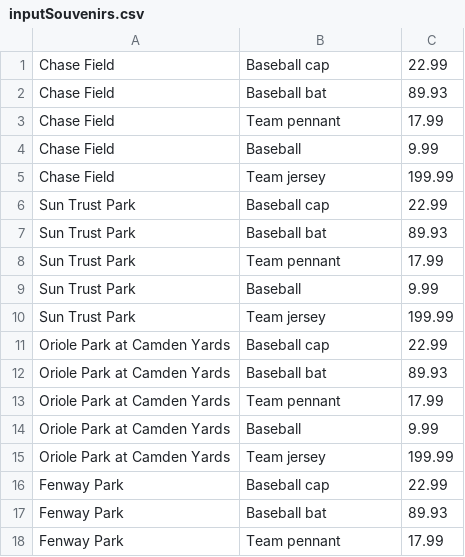
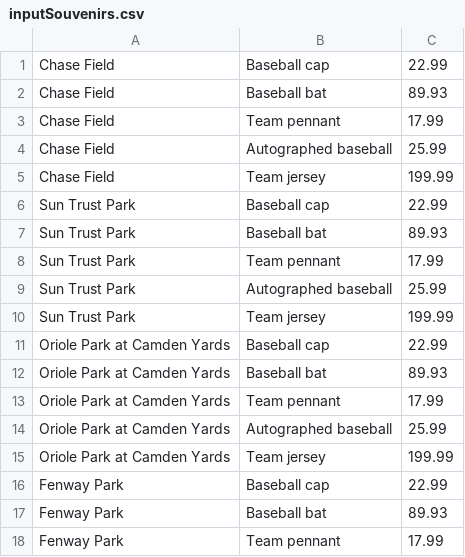
Before and after one commit to akarapetian/ALAYO---Project-2, a CSV file: ALAYO/inputSouvenirs.csv, drawn as a sheet; only a part is shown; the diff covers the shown part only.

```diff
--- a/ALAYO/inputSouvenirs.csv
+++ b/ALAYO/inputSouvenirs.csv
@@ -3,3 +3,3 @@ Chase Field,Baseball bat,89.93
 Chase Field,Team pennant,17.99
-Chase Field,Baseball,9.99
+Chase Field,Autographed baseball,25.99
 Chase Field,Team jersey,199.99
@@ -8,3 +8,3 @@ Sun Trust Park,Baseball bat,89.93
 Sun Trust Park,Team pennant,17.99
-Sun Trust Park,Baseball,9.99
+Sun Trust Park,Autographed baseball,25.99
 Sun Trust Park,Team jersey,199.99
@@ -13,3 +13,3 @@ Oriole Park at Camden Yards,Baseball bat,89.93
 Oriole Park at Camden Yards,Team pennant,17.99
-Oriole Park at Camden Yards,Baseball,9.99
+Oriole Park at Camden Yards,Autographed baseball,25.99
 Oriole Park at Camden Yards,Team jersey,199.99
```
Also changed, not shown: 54 edited cells elsewhere in this file, 10 other files.
